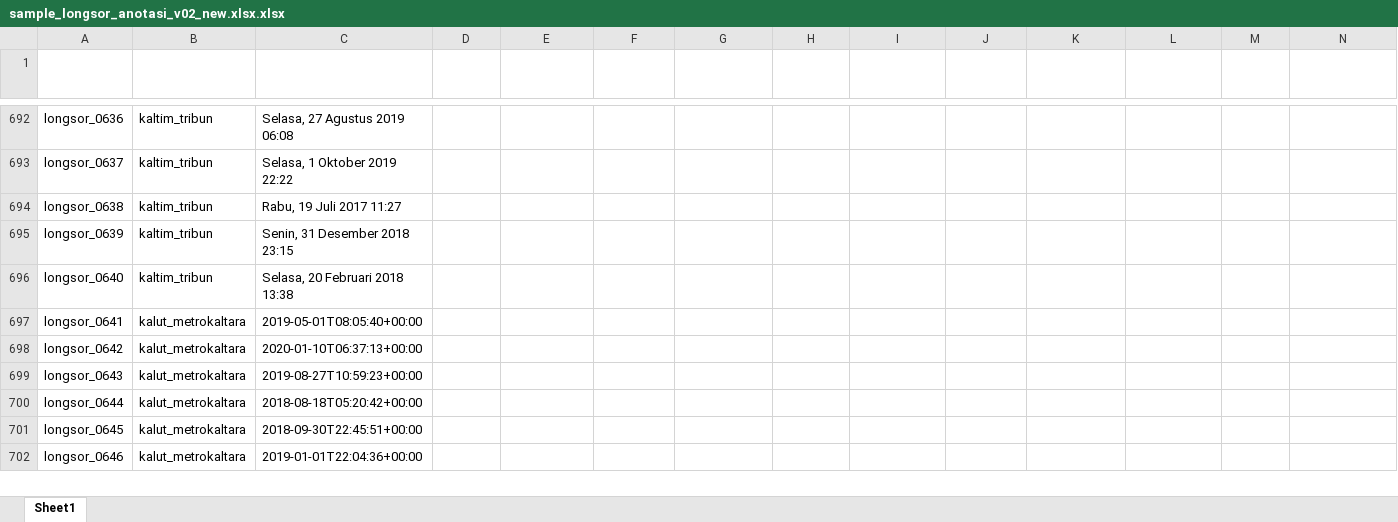
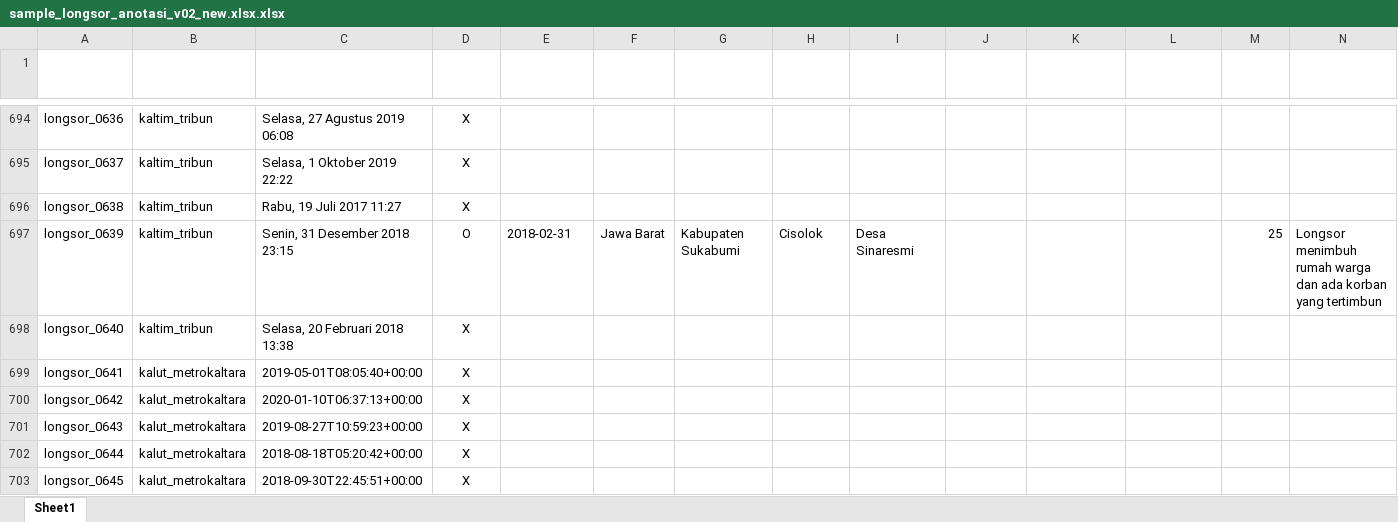
Before and after one commit to gusman/anotated_data, an Excel workbook: longsor/v02_new/sample_longsor_anotasi_v02_new.xlsx.xlsx, sheet Sheet1, drawn as a sheet; only a part is shown, gaps mark what is left out; values as stored, in another font and other column widths than the file's, no borders; table styles not drawn; removed rows and columns are numbered as before the commit, all else as after; the diff covers the shown part only; the diff names each change by its address in the sheet, - before the commit and + after, or states it on an @@ line.

```diff
--- a/longsor/v02_new/sample_longsor_anotasi_v02_new.xlsx.xlsx (sheet Sheet1)
+++ b/longsor/v02_new/sample_longsor_anotasi_v02_new.xlsx.xlsx (sheet Sheet1)
-D694:D696 (Positif Bencana Alam): (empty)
+D694:D696 (Positif Bencana Alam): X
-row 695: longsor_0639 | kaltim_tribun | Senin, 31 Desember 2018 23:15
+row 697: longsor_0639 | kaltim_tribun | Senin, 31 Desember 2018 23:15 | O | 2018-02-31 | Jawa Barat | Kabupaten Sukabumi | Cisolok | Desa Sinaresmi |  |  |  | 25 | Longsor menimbuh rumah warga dan ada korban yang tertimbun
-D698:D703 (Positif Bencana Alam): (empty)
+D698:D703 (Positif Bencana Alam): X
-row 702: longsor_0646 | kalut_metrokaltara | 2019-01-01T22:04:36+00:00
```
Also changed, not shown: 7 added rows, 3 removed rows and 43 edited cells elsewhere in this sheet, 1 other file.
